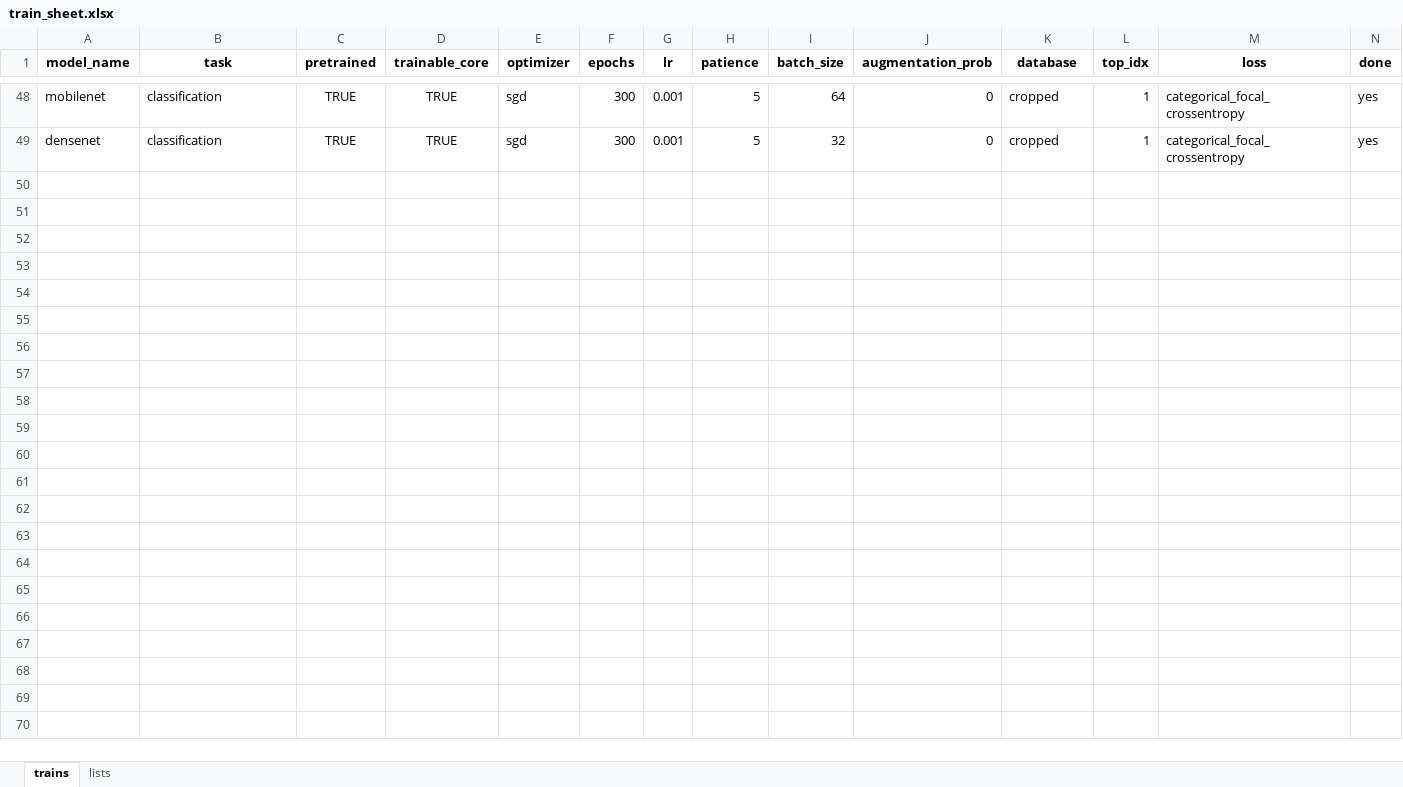
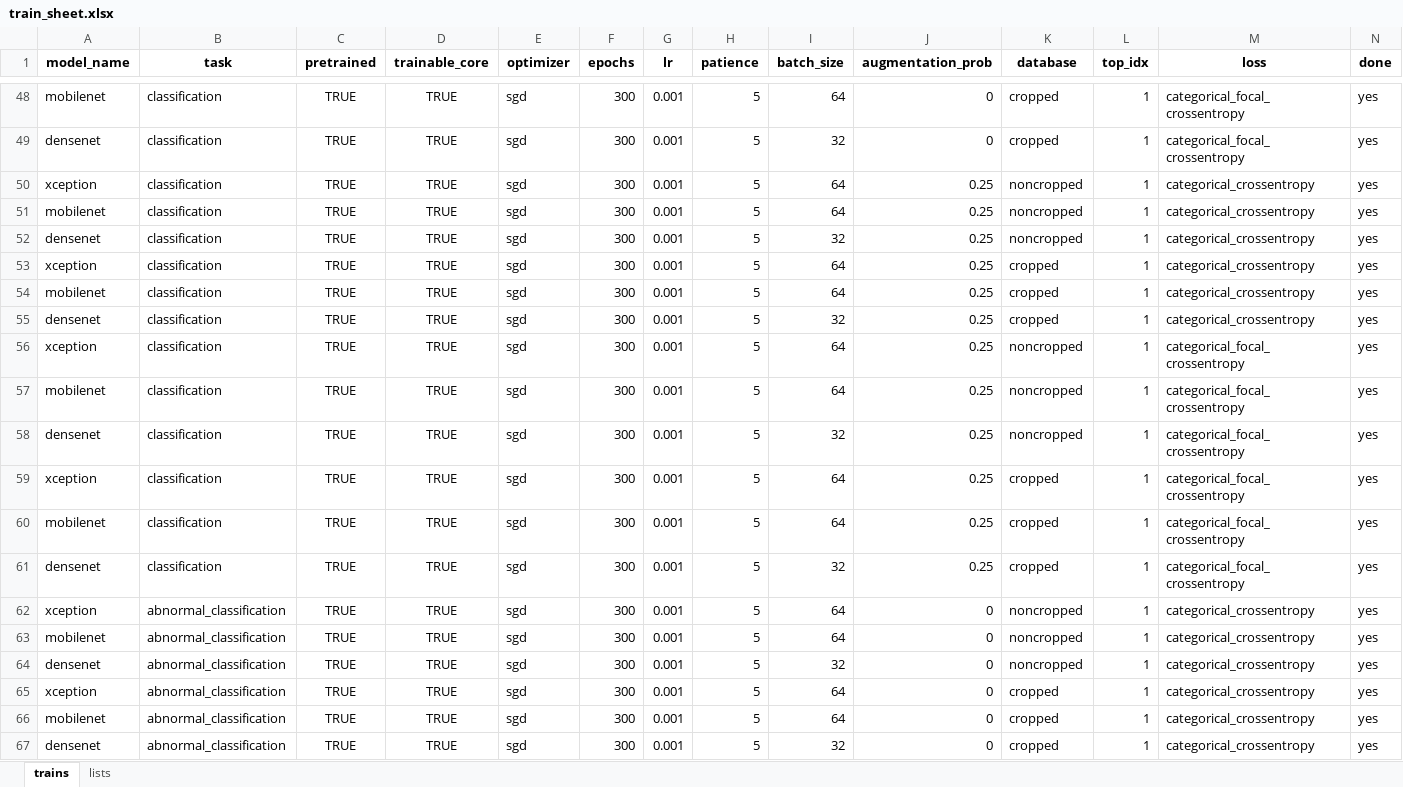
Before and after one commit to nmantonio/master_thesis, an Excel workbook: train_sheet.xlsx, sheet trains, drawn as a sheet; only a part is shown, gaps mark what is left out; values as stored, in another font and other column widths than the file's, no borders; rows hold the shown columns only; the diff covers the shown part only; the diff names each change by its address in the sheet, - before the commit and + after, or states it on an @@ line.

```diff
--- a/train_sheet.xlsx (sheet trains)
+++ b/train_sheet.xlsx (sheet trains)
+row 50: xception | classification | TRUE | TRUE | sgd | 300 | 0.001 | 5 | 64 | 0.25 | noncropped | 1 | categorical_crossentropy | yes
+row 51: mobilenet | classification | TRUE | TRUE | sgd | 300 | 0.001 | 5 | 64 | 0.25 | noncropped | 1 | categorical_crossentropy | yes
+row 52: densenet | classification | TRUE | TRUE | sgd | 300 | 0.001 | 5 | 32 | 0.25 | noncropped | 1 | categorical_crossentropy | yes
+row 53: xception | classification | TRUE | TRUE | sgd | 300 | 0.001 | 5 | 64 | 0.25 | cropped | 1 | categorical_crossentropy | yes
+row 54: mobilenet | classification | TRUE | TRUE | sgd | 300 | 0.001 | 5 | 64 | 0.25 | cropped | 1 | categorical_crossentropy | yes
+row 55: densenet | classification | TRUE | TRUE | sgd | 300 | 0.001 | 5 | 32 | 0.25 | cropped | 1 | categorical_crossentropy | yes
+row 56: xception | classification | TRUE | TRUE | sgd | 300 | 0.001 | 5 | 64 | 0.25 | noncropped | 1 | categorical_focal_crossentropy | yes
+row 57: mobilenet | classification | TRUE | TRUE | sgd | 300 | 0.001 | 5 | 64 | 0.25 | noncropped | 1 | categorical_focal_crossentropy | yes
+row 58: densenet | classification | TRUE | TRUE | sgd | 300 | 0.001 | 5 | 32 | 0.25 | noncropped | 1 | categorical_focal_crossentropy | yes
+row 59: xception | classification | TRUE | TRUE | sgd | 300 | 0.001 | 5 | 64 | 0.25 | cropped | 1 | categorical_focal_crossentropy | yes
+row 60: mobilenet | classification | TRUE | TRUE | sgd | 300 | 0.001 | 5 | 64 | 0.25 | cropped | 1 | categorical_focal_crossentropy | yes
+row 61: densenet | classification | TRUE | TRUE | sgd | 300 | 0.001 | 5 | 32 | 0.25 | cropped | 1 | categorical_focal_crossentropy | yes
+row 62: xception | abnormal_classification | TRUE | TRUE | sgd | 300 | 0.001 | 5 | 64 | 0 | noncropped | 1 | categorical_crossentropy | yes
+row 63: mobilenet | abnormal_classification | TRUE | TRUE | sgd | 300 | 0.001 | 5 | 64 | 0 | noncropped | 1 | categorical_crossentropy | yes
+row 64: densenet | abnormal_classification | TRUE | TRUE | sgd | 300 | 0.001 | 5 | 32 | 0 | noncropped | 1 | categorical_crossentropy | yes
+row 65: xception | abnormal_classification | TRUE | TRUE | sgd | 300 | 0.001 | 5 | 64 | 0 | cropped | 1 | categorical_crossentropy | yes
+row 66: mobilenet | abnormal_classification | TRUE | TRUE | sgd | 300 | 0.001 | 5 | 64 | 0 | cropped | 1 | categorical_crossentropy | yes
+row 67: densenet | abnormal_classification | TRUE | TRUE | sgd | 300 | 0.001 | 5 | 32 | 0 | cropped | 1 | categorical_crossentropy | yes
```
Also changed, not shown: 18 added rows elsewhere in this sheet, sheet lists, results_sheet.xlsx, 7 other files.
